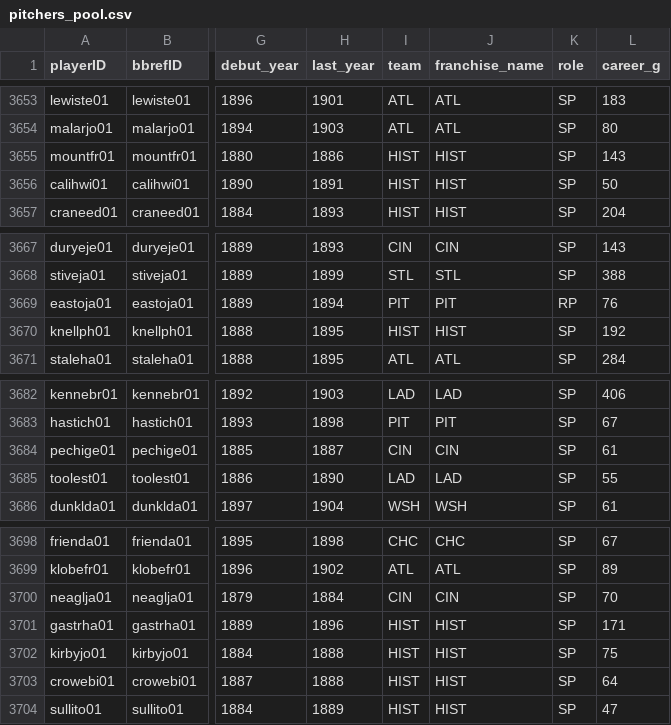
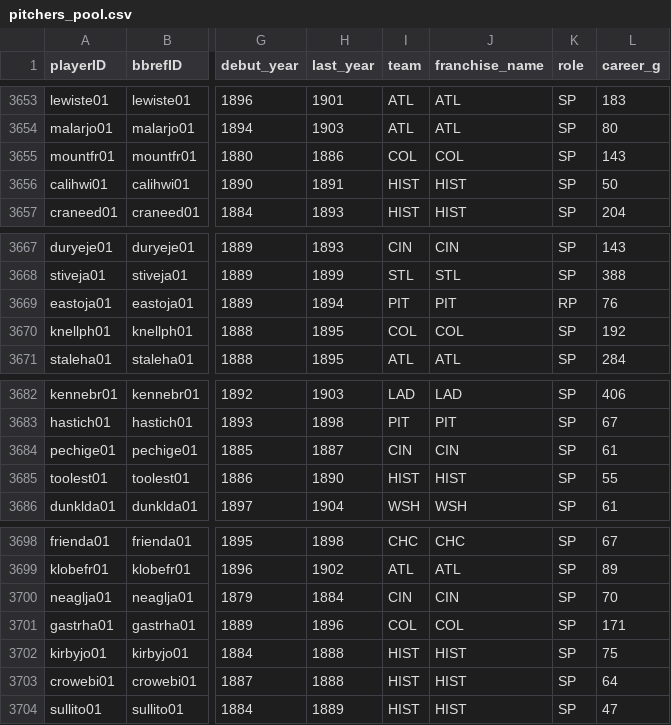
Before and after one commit to luissalasb17-dotcom/BaseRogue, a CSV file: pitchers_pool.csv, drawn as a sheet; only a part is shown, gaps mark what is left out; the diff covers the shown part only; the diff names each change by its address in the sheet, - before the commit and + after, or states it on an @@ line.

Commit message:
fix(etl): calibrate NLB k-avoid, fix Genesis team collisions, and resolve canonical team mappings

```diff
--- a/pitchers_pool.csv
+++ b/pitchers_pool.csv
-I3655 (team): HIST
+I3655 (team): COL
-J3655 (franchise_name): HIST
+J3655 (franchise_name): COL
-I3670 (team): HIST
+I3670 (team): COL
-J3670 (franchise_name): HIST
+J3670 (franchise_name): COL
-I3685 (team): LAD
+I3685 (team): HIST
-J3685 (franchise_name): LAD
+J3685 (franchise_name): HIST
-I3701 (team): HIST
+I3701 (team): COL
-J3701 (franchise_name): HIST
+J3701 (franchise_name): COL
```
Also changed, not shown: 10 edited cells elsewhere in this file, 7 other files.
